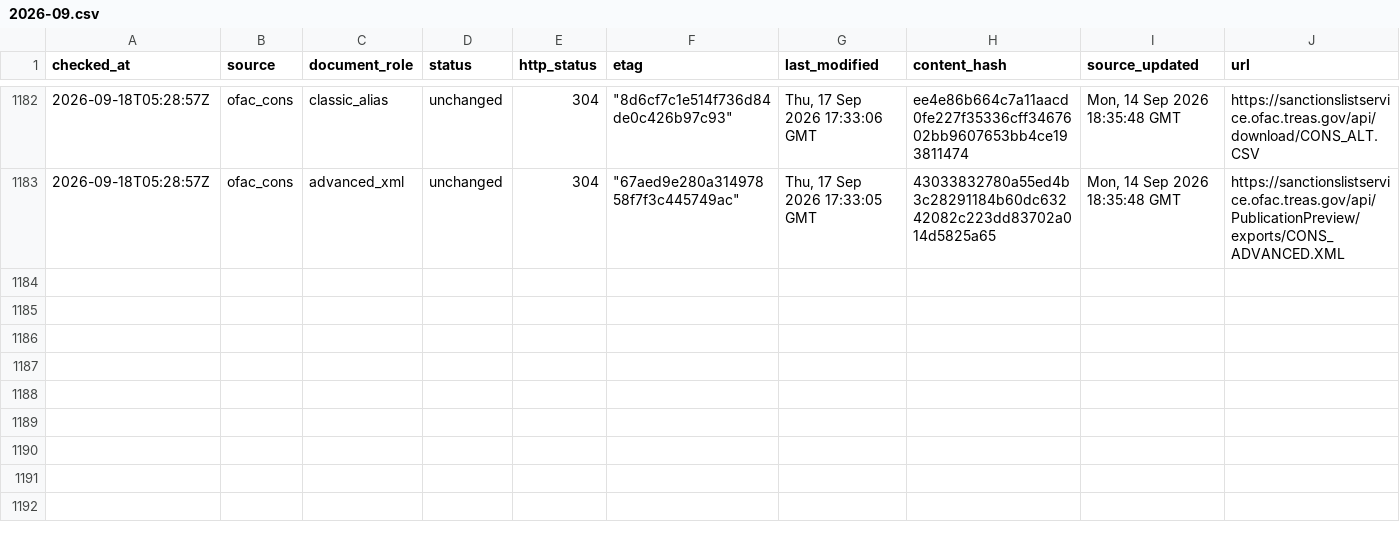
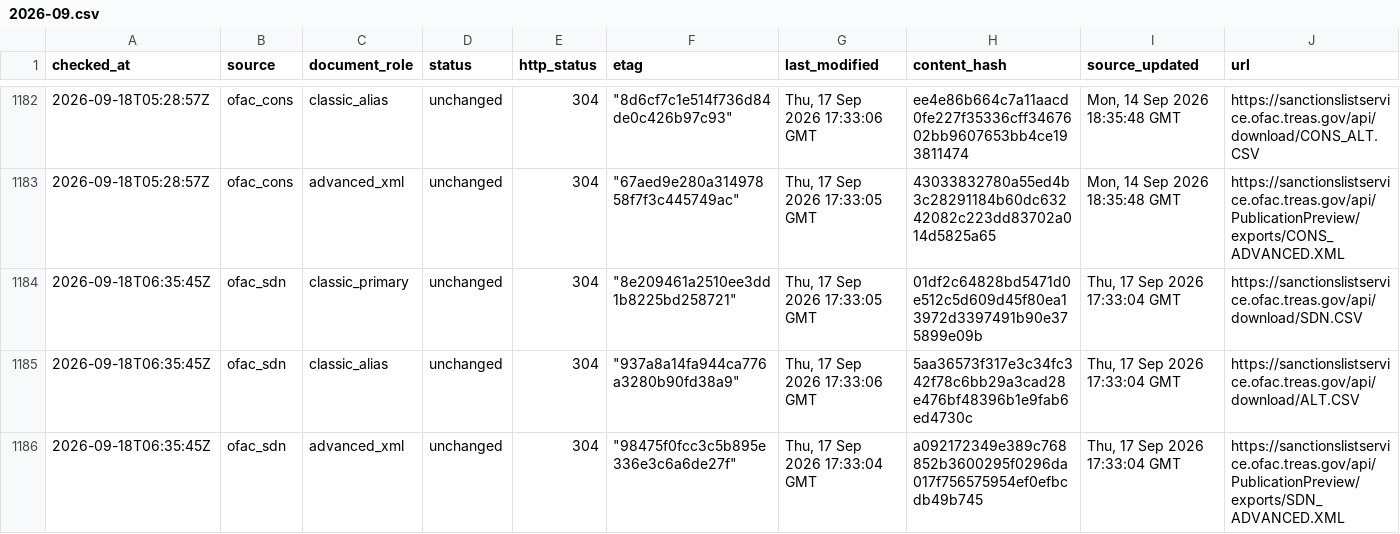
Before and after one commit to kenmizuno-cpu/sanctions-watch, a CSV file: data/source_audit/2026-09.csv, drawn as a sheet; only a part is shown, gaps mark what is left out; rows hold the shown columns only; the diff covers the shown part only; the diff names each change by its address in the sheet, - before the commit and + after, or states it on an @@ line.

```diff
--- a/data/source_audit/2026-09.csv
+++ b/data/source_audit/2026-09.csv
+row 1184: 2026-09-18T06:35:45Z | ofac_sdn | classic_primary | unchanged | 304 | "8e209461a2510ee3dd1b8225bd258721" | Thu, 17 Sep 2026 17:33:05 GMT | 01df2c64828bd5471d0e512c5d609d45f80ea13972d3397491b90e375899e09b | Thu, 17 Sep 2026 17:33:04 GMT | https://sanctionslistservice.ofac.treas.gov/api/download/SDN.CSV
+row 1185: 2026-09-18T06:35:45Z | ofac_sdn | classic_alias | unchanged | 304 | "937a8a14fa944ca776a3280b90fd38a9" | Thu, 17 Sep 2026 17:33:06 GMT | 5aa36573f317e3c34fc342f78c6bb29a3cad28e476bf48396b1e9fab6ed4730c | Thu, 17 Sep 2026 17:33:04 GMT | https://sanctionslistservice.ofac.treas.gov/api/download/ALT.CSV
+row 1186: 2026-09-18T06:35:45Z | ofac_sdn | advanced_xml | unchanged | 304 | "98475f0fcc3c5b895e336e3c6a6de27f" | Thu, 17 Sep 2026 17:33:04 GMT | a092172349e389c768852b3600295f0296da017f756575954ef0efbcdb49b745 | Thu, 17 Sep 2026 17:33:04 GMT | https://sanctionslistservice.ofac.treas.gov/api/PublicationPreview/exports/SDN_ADVANCED.XML
```
Also changed, not shown: 3 added rows elsewhere in this file, data/dashboard/status.csv, data/heartbeat/2026-09.csv.
